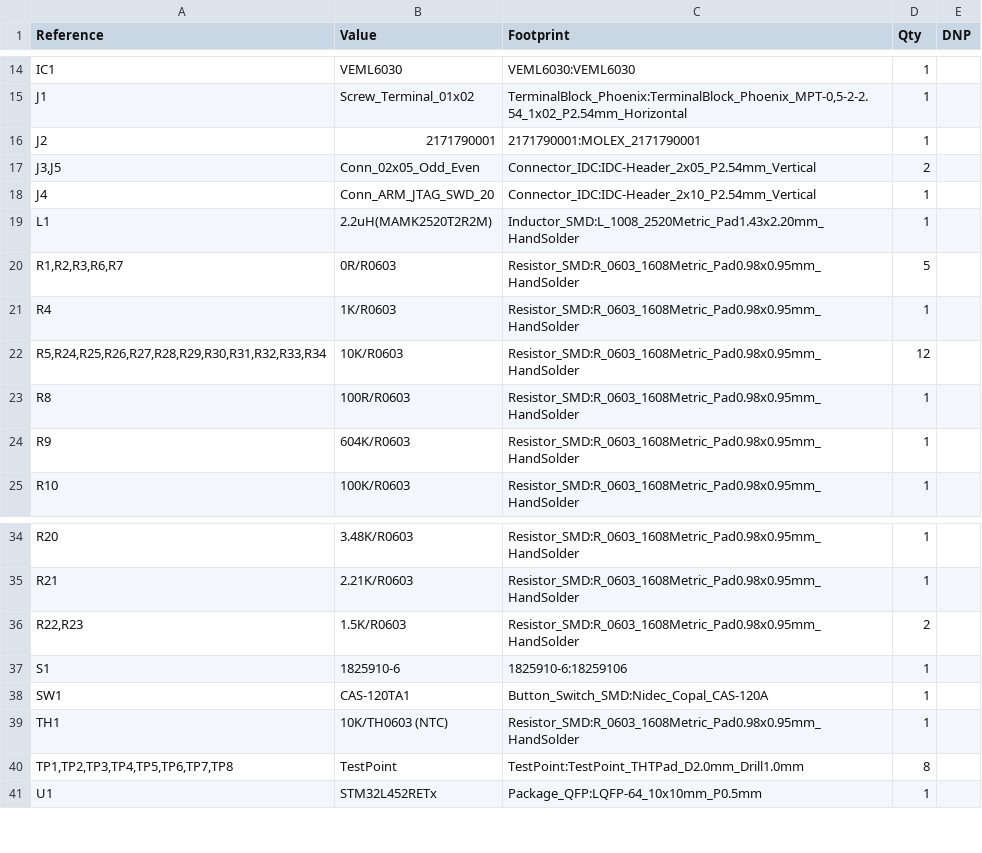
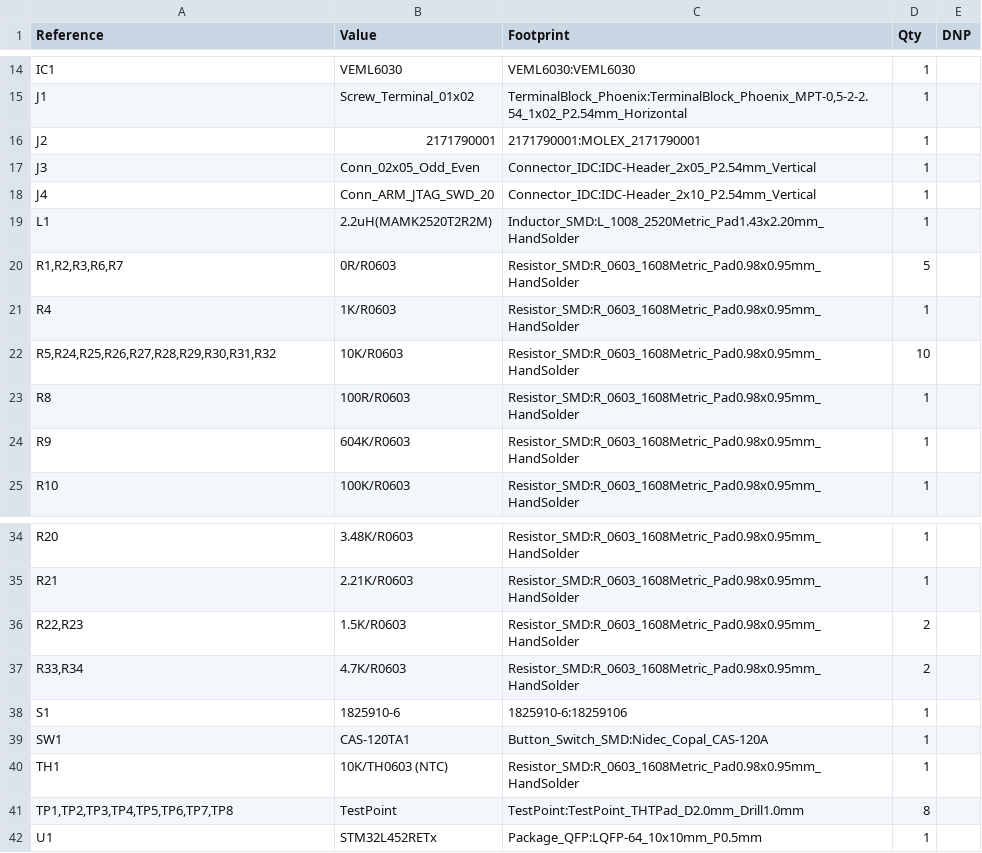
Before and after one commit to nicolaeandreivasile/retrolighting-app, a CSV file: embedded/prototype-B/board-design/central-unit-main/central-unit-main.csv, drawn as a sheet; only a part is shown, gaps mark what is left out.

```diff
--- a/embedded/prototype-B/board-design/central-unit-main/central-unit-main.csv
+++ b/embedded/prototype-B/board-design/central-unit-main/central-unit-main.csv
@@ -16,3 +16,3 @@
 "J2","2171790001","2171790001:MOLEX_2171790001","1",""
-"J3,J5","Conn_02x05_Odd_Even","Connector_IDC:IDC-Header_2x05_P2.54mm_Vertical","2",""
+"J3","Conn_02x05_Odd_Even","Connector_IDC:IDC-Header_2x05_P2.54mm_Vertical","1",""
 "J4","Conn_ARM_JTAG_SWD_20","Connector_IDC:IDC-Header_2x10_P2.54mm_Vertical","1",""
@@ -21,3 +21,3 @@
 "R4","1K/R0603","Resistor_SMD:R_0603_1608Metric_Pad0.98x0.95mm_HandSolder","1",""
-"R5,R24,R25,R26,R27,R28,R29,R30,R31,R32,R33,R34","10K/R0603","Resistor_SMD:R_0603_1608Metric_Pad0.98x0.95mm_HandSolder","12",""
+"R5,R24,R25,R26,R27,R28,R29,R30,R31,R32","10K/R0603","Resistor_SMD:R_0603_1608Metric_Pad0.98x0.95mm_HandSolder","10",""
 "R8","100R/R0603","Resistor_SMD:R_0603_1608Metric_Pad0.98x0.95mm_HandSolder","1",""
@@ -36,2 +36,3 @@
 "R22,R23","1.5K/R0603","Resistor_SMD:R_0603_1608Metric_Pad0.98x0.95mm_HandSolder","2",""
+"R33,R34","4.7K/R0603","Resistor_SMD:R_0603_1608Metric_Pad0.98x0.95mm_HandSolder","2",""
 "S1","1825910-6","1825910-6:18259106","1",""
```
Also changed, not shown: embedded/prototype-B/board-design/central-unit-main/gerber-files/central-unit-main-bottom-pos.csv, embedded/prototype-B/board-design/central-unit-main/gerber-files/central-unit-main-top-pos.csv, 20 other files.
